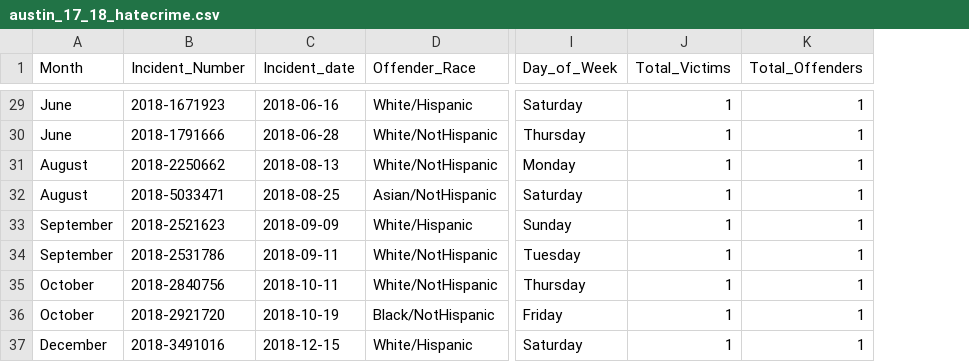
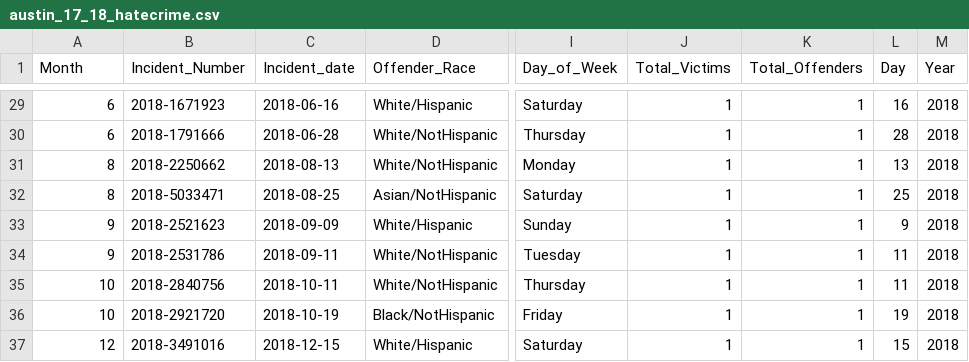
Before and after one commit to vmratcliff/ETL-Project, a CSV file: Transformed_Resources/austin_17_18_hatecrime.csv, drawn as a sheet; only a part is shown, gaps mark what is left out; the diff covers the shown part only; the diff names each change by its address in the sheet, - before the commit and + after, or states it on an @@ line.

Commit message:
added time columns

```diff
--- a/Transformed_Resources/austin_17_18_hatecrime.csv
+++ b/Transformed_Resources/austin_17_18_hatecrime.csv
+column L (Day), rows 29-37: 16 | 28 | 13 | 25 | 9 | 11 | 11 | 19 | 15
+column M (Year), rows 29-37: all 2018
-A29:A30 (Month): June
+A29:A30 (Month): 6
-A31:A32 (Month): August
+A31:A32 (Month): 8
-A33:A34 (Month): September
+A33:A34 (Month): 9
-A35:A36 (Month): October
+A35:A36 (Month): 10
-A37 (Month): December
+A37 (Month): 12
```
Also changed, not shown: 27 edited cells elsewhere in this file, 2 other files.
